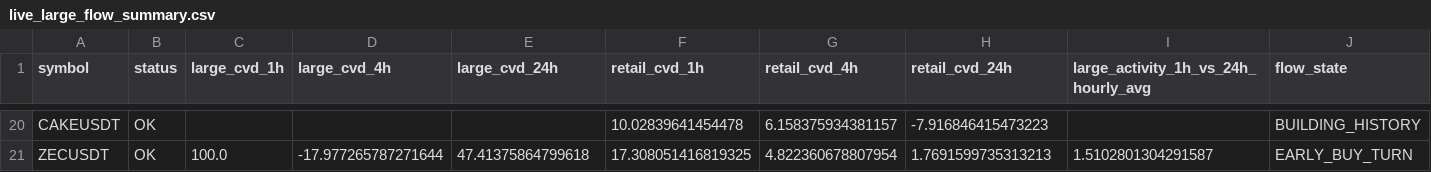
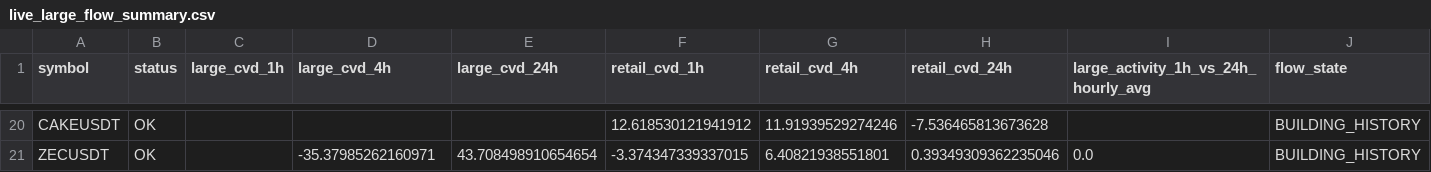
Before and after one commit to sovet12345688-debug/master-alt-cvd, a CSV file: live_flow/output/live_large_flow_summary.csv, drawn as a sheet; only a part is shown, gaps mark what is left out; the diff covers the shown part only; the diff names each change by its address in the sheet, - before the commit and + after, or states it on an @@ line.

```diff
--- a/live_flow/output/live_large_flow_summary.csv
+++ b/live_flow/output/live_large_flow_summary.csv
-F20 (retail_cvd_1h): 10.02839641454478
+F20 (retail_cvd_1h): 12.618530121941912
-G20 (retail_cvd_4h): 6.158375934381157
+G20 (retail_cvd_4h): 11.91939529274246
-H20 (retail_cvd_24h): -7.916846415473223
+H20 (retail_cvd_24h): -7.536465813673628
-C21 (large_cvd_1h): 100.0
+C21 (large_cvd_1h): (empty)
-D21 (large_cvd_4h): -17.977265787271644
+D21 (large_cvd_4h): -35.37985262160971
-E21 (large_cvd_24h): 47.41375864799618
+E21 (large_cvd_24h): 43.708498910654654
-F21 (retail_cvd_1h): 17.308051416819325
+F21 (retail_cvd_1h): -3.374347339337015
-G21 (retail_cvd_4h): 4.822360678807954
+G21 (retail_cvd_4h): 6.40821938551801
-H21 (retail_cvd_24h): 1.7691599735313213
+H21 (retail_cvd_24h): 0.39349309362235046
-I21: 1.5102801304291587
+I21: 0.0
-J21 (flow_state): EARLY_BUY_TURN
+J21 (flow_state): BUILDING_HISTORY
```
Also changed, not shown: 64 edited cells elsewhere in this file, live_flow/data/hourly_large_flow_bins.csv, 2 other files.
